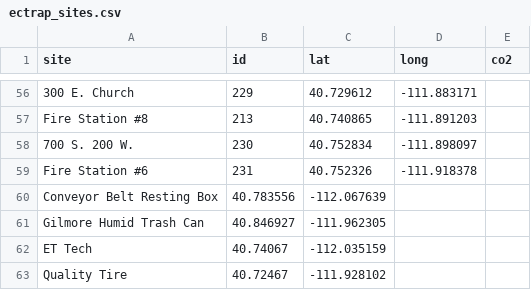
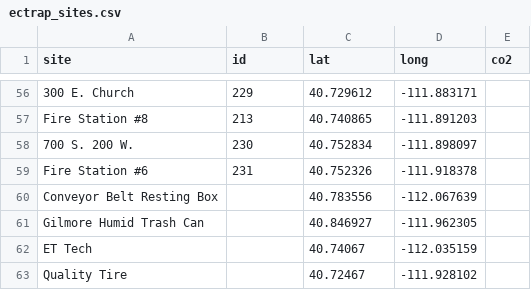
Before and after one commit to emcal23/UTMosquito, a CSV file: ectrap_sites.csv, drawn as a sheet; only a part is shown, gaps mark what is left out.

Commit message:
Update ectrap_sites.csv

```diff
--- a/ectrap_sites.csv
+++ b/ectrap_sites.csv
@@ -59,5 +59,5 @@ Fire Station #8,213,40.740865,-111.891203,
 Fire Station #6,231,40.752326,-111.918378,
-Conveyor Belt Resting Box,40.783556,-112.067639,
-Gilmore Humid Trash Can,40.846927,-111.962305,
-ET Tech,40.74067,-112.035159,
-Quality Tire,40.72467,-111.928102,
+Conveyor Belt Resting Box,,40.783556,-112.067639,
+Gilmore Humid Trash Can,,40.846927,-111.962305,
+ET Tech,,40.74067,-112.035159,
+Quality Tire,,40.72467,-111.928102,
```
